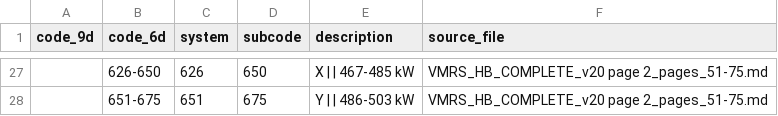
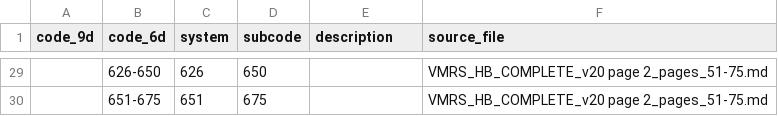
Before and after one commit to Dodhon/vmrs, a CSV file: csv data/VMRS_HB_COMPLETE_v20 page 2_pages_51-75.csv, drawn as a sheet; only a part is shown, gaps mark what is left out; the diff covers the shown part only.

```diff
--- a/csv data/VMRS_HB_COMPLETE_v20 page 2_pages_51-75.csv
+++ b/csv data/VMRS_HB_COMPLETE_v20 page 2_pages_51-75.csv
@@ -27,2 +29,2 @@ code_9d,code_6d,system,subcode,description,source_file
-,626-650,626,650,Х | | 467-485 kW,VMRS_HB_COMPLETE_v20 page 2_pages_51-75.md
-,651-675,651,675,Υ | | 486-503 kW,VMRS_HB_COMPLETE_v20 page 2_pages_51-75.md
+,626-650,626,650,,VMRS_HB_COMPLETE_v20 page 2_pages_51-75.md
+,651-675,651,675,,VMRS_HB_COMPLETE_v20 page 2_pages_51-75.md
```
Also changed, not shown: 2 added rows and 25 edited cells elsewhere in this file, csv data/VMRS_HB_COMPLETE_v20 page 10_pages_7-12.csv, csv data/VMRS_HB_COMPLETE_v20 page 4_pages_51-75.csv, 37 other files.
